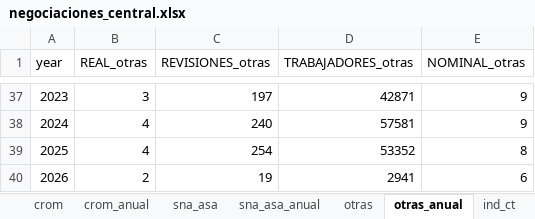
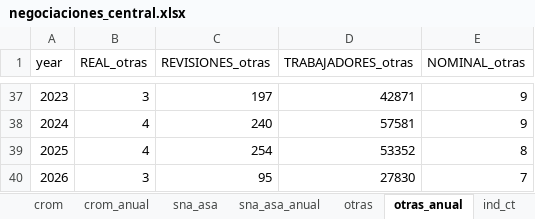
Before and after one commit to hisoto/Negociaci-n-laboral, an Excel workbook: excels/negociaciones_central.xlsx, sheet otras_anual, drawn as a sheet; only a part is shown, gaps mark what is left out; values as stored, in another font and other column widths than the file's, no borders; the diff names each change by its address in the sheet, - before the commit and + after, or states it on an @@ line.

```diff
--- a/excels/negociaciones_central.xlsx (sheet otras_anual)
+++ b/excels/negociaciones_central.xlsx (sheet otras_anual)
-B40 (REAL_otras): 2
+B40 (REAL_otras): 3
-C40 (REVISIONES_otras): 19
+C40 (REVISIONES_otras): 95
-D40 (TRABAJADORES_otras): 2941
+D40 (TRABAJADORES_otras): 27830
-E40 (NOMINAL_otras): 6
+E40 (NOMINAL_otras): 7
```
Also changed, not shown: sheet no_esp, sheet otras, sheet crom, sheet croc, sheet ctm, sheet ind_ct, 7 more sheets, excels/5.2.5 Emplazamientos a Huelgas por Entidad Federativa.xlsx, excels/HUELGAS.xlsx, 4 other files.
